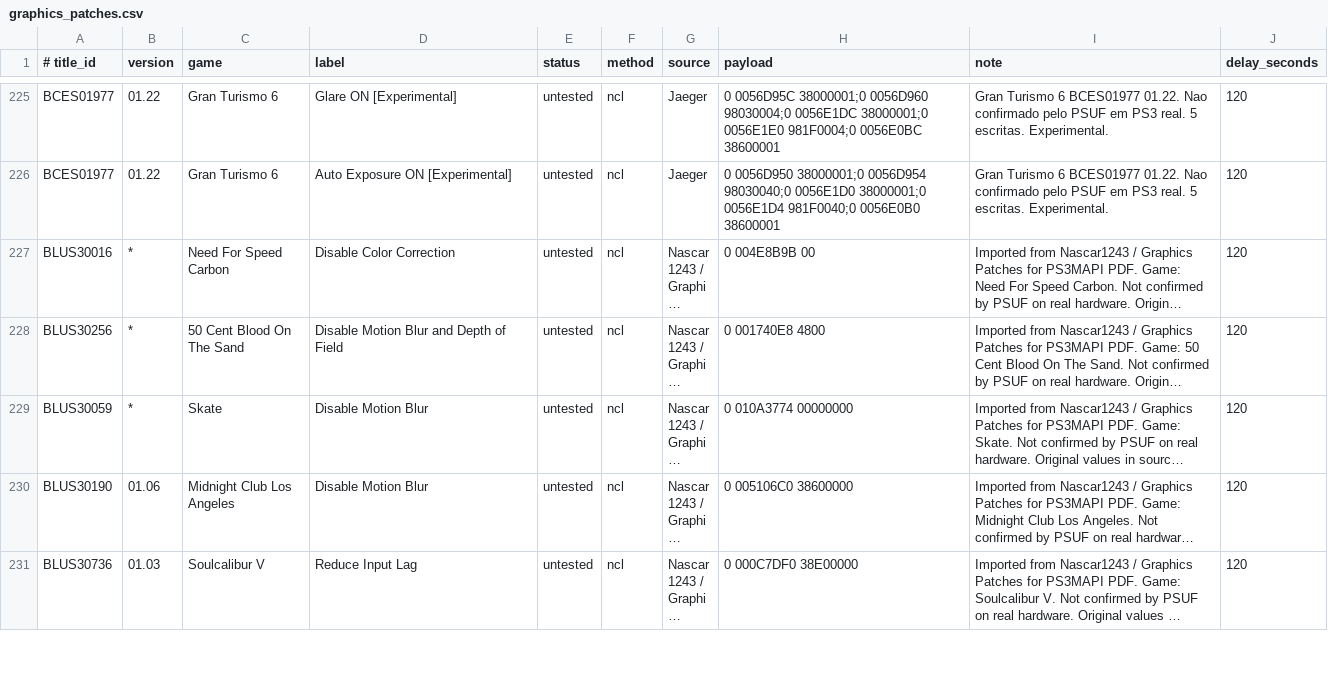
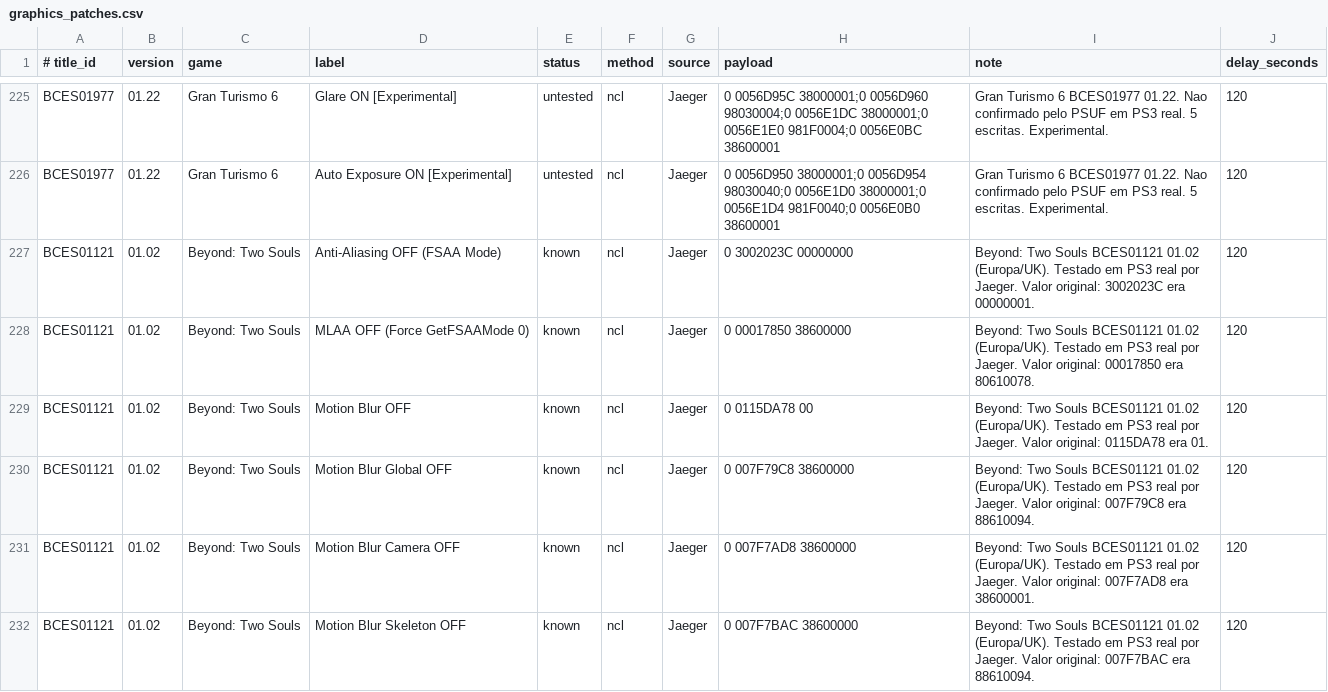
Before and after one commit to RafJaeger/psuf-ps3, a CSV file: release/USRDIR/graphics_patches.csv, drawn as a sheet; only a part is shown, gaps mark what is left out; the shorter side is filled out with more unchanged rows; long unchanged cells end in …; the diff covers the shown part only.

Commit message:
Adiciona patches graficos de Beyond: Two Souls BCES01121 1.02

```diff
--- a/release/USRDIR/graphics_patches.csv
+++ b/release/USRDIR/graphics_patches.csv
@@ -226 +226,7 @@ BCES01977|01.22|Gran Turismo 6|Glare ON [Experimental]|untested|ncl|Jaeger|0 005
 BCES01977|01.22|Gran Turismo 6|Auto Exposure ON [Experimental]|untested|ncl|Jaeger|0 0056D950 38000001;0 0056D954 98030040;0 0056E1D0 38000001;0 0056E1D4 981F0040;0 0056E0B0 38600001|Gran Turismo 6 BCES01977 01.22. Nao confirmado pelo PSUF em PS3 real. 5 escritas. Experimental.|120
+BCES01121|01.02|Beyond: Two Souls|Anti-Aliasing OFF (FSAA Mode)|known|ncl|Jaeger|0 3002023C 00000000|Beyond: Two Souls BCES01121 01.02 (Europa/UK). Testado em PS3 real por Jaeger. Valor original: 3002023C era 00000001.|120
+BCES01121|01.02|Beyond: Two Souls|MLAA OFF (Force GetFSAAMode 0)|known|ncl|Jaeger|0 00017850 38600000|Beyond: Two Souls BCES01121 01.02 (Europa/UK). Testado em PS3 real por Jaeger. Valor original: 00017850 era 80610078.|120
+BCES01121|01.02|Beyond: Two Souls|Motion Blur OFF|known|ncl|Jaeger|0 0115DA78 00|Beyond: Two Souls BCES01121 01.02 (Europa/UK). Testado em PS3 real por Jaeger. Valor original: 0115DA78 era 01.|120
+BCES01121|01.02|Beyond: Two Souls|Motion Blur Global OFF|known|ncl|Jaeger|0 007F79C8 38600000|Beyond: Two Souls BCES01121 01.02 (Europa/UK). Testado em PS3 real por Jaeger. Valor original: 007F79C8 era 88610094.|120
+BCES01121|01.02|Beyond: Two Souls|Motion Blur Camera OFF|known|ncl|Jaeger|0 007F7AD8 38600000|Beyond: Two Souls BCES01121 01.02 (Europa/UK). Testado em PS3 real por Jaeger. Valor original: 007F7AD8 era 38600001.|120
+BCES01121|01.02|Beyond: Two Souls|Motion Blur Skeleton OFF|known|ncl|Jaeger|0 007F7BAC 38600000|Beyond: Two Souls BCES01121 01.02 (Europa/UK). Testado em PS3 real por Jaeger. Valor original: 007F7BAC era 88610094.|120
```
Also changed, not shown: 6 added rows elsewhere in this file.
